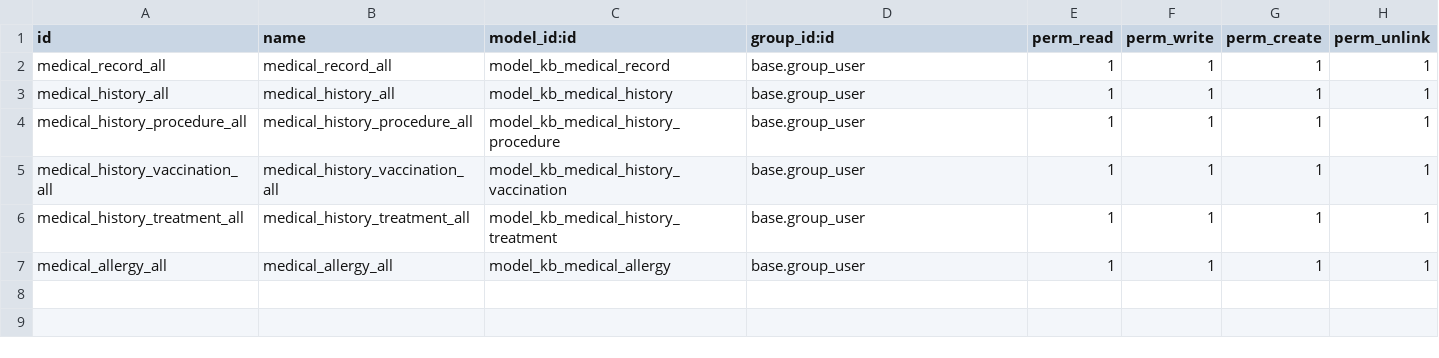
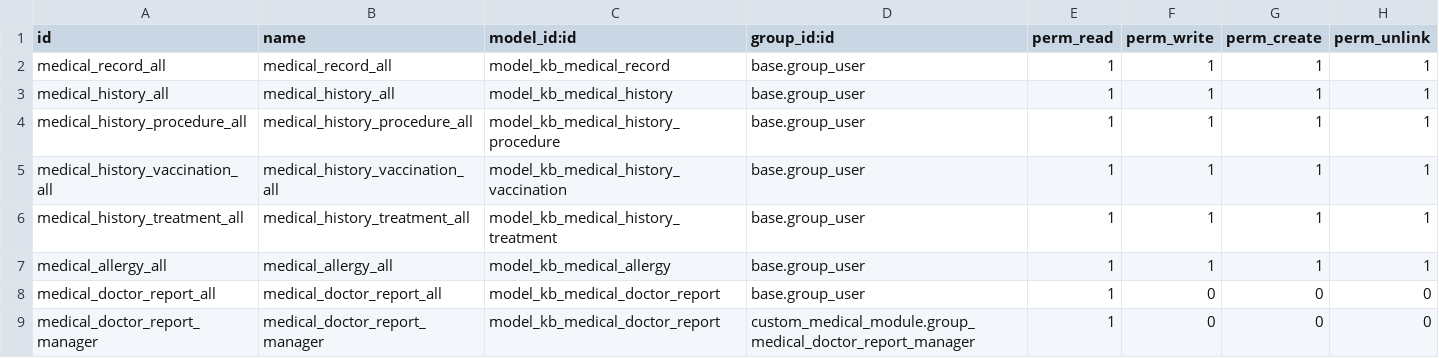
Before and after one commit to Gemechisgk/custom_medical_module, a CSV file: security/ir.model.access.csv, drawn as a sheet; the diff names each change by its address in the sheet, - before the commit and + after, or states it on an @@ line.

Commit message:
Updated module manifest to reorder XML file loading, added doctor report model import, and modified access rights in CSV. Enhanced medical record view with action name and updated menu structure for better organization.

```diff
--- a/security/ir.model.access.csv
+++ b/security/ir.model.access.csv
+row 8: medical_doctor_report_all | medical_doctor_report_all | model_kb_medical_doctor_report | base.group_user | 1 | 0 | 0 | 0
+row 9: medical_doctor_report_manager | medical_doctor_report_manager | model_kb_medical_doctor_report | custom_medical_module.group_medical_doctor_report_manager | 1 | 0 | 0 | 0
```
Also changed, not shown: 9 other files.
